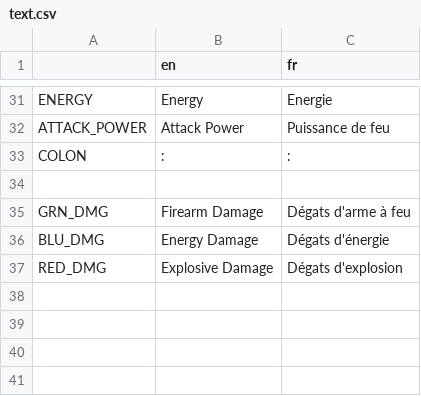
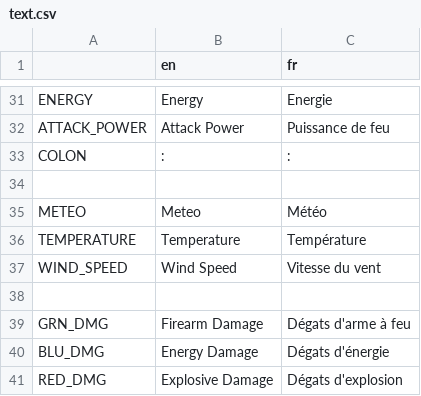
Before and after one commit to Xwilarg/LudumDare54, a CSV file: Translations/text.csv, drawn as a sheet; only a part is shown, gaps mark what is left out.

Commit message:
Add meteo

```diff
--- a/Translations/text.csv
+++ b/Translations/text.csv
@@ -34,2 +34,6 @@ COLON;:; :
 
+METEO;Meteo;Météo
+TEMPERATURE;Temperature;Température
+WIND_SPEED;Wind Speed;Vitesse du vent
+
 GRN_DMG;Firearm Damage;Dégats d'arme à feu
```
Also changed, not shown: 3 other files.
